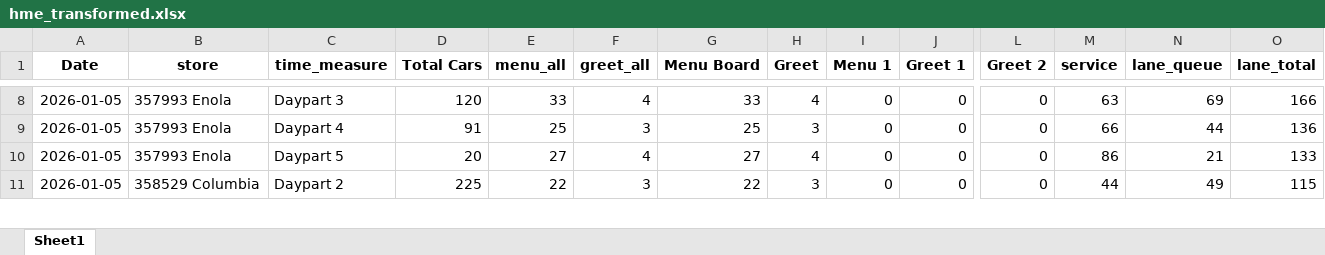
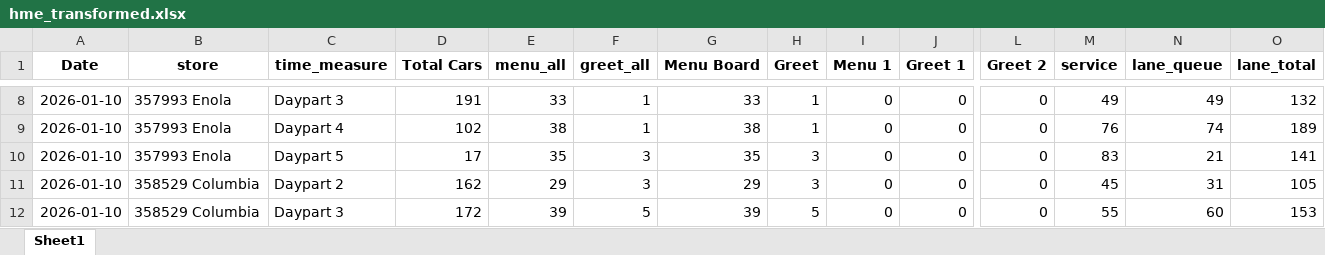
Before and after one commit to samargunners/Dunkin-sales-summary, an Excel workbook: data/hme/transformed/hme_transformed.xlsx, sheet Sheet1, drawn as a sheet; only a part is shown, gaps mark what is left out; values as stored, in another font and other column widths than the file's, no borders; removed rows and columns are numbered as before the commit, all else as after; rows hold the shown columns only; the diff covers the shown part only; the diff names each change by its address in the sheet, - before the commit and + after, or states it on an @@ line.

```diff
--- a/data/hme/transformed/hme_transformed.xlsx (sheet Sheet1)
+++ b/data/hme/transformed/hme_transformed.xlsx (sheet Sheet1)
-A8 (Date): 2026-01-05
+A8 (Date): 2026-01-10
-D8 (Total Cars): 120
+D8 (Total Cars): 191
-F8 (greet_all): 4
+F8 (greet_all): 1
-H8 (Greet): 4
+H8 (Greet): 1
-M8 (service): 63
+M8 (service): 49
-N8 (lane_queue): 69
+N8 (lane_queue): 49
-O8 (lane_total): 166
+O8 (lane_total): 132
+row 9: 2026-01-10 | 357993 Enola | Daypart 4 | 102 | 38 | 1 | 38 | 1 | 0 | 0 | 0 | 76 | 74 | 189
-A10 (Date): 2026-01-05
+A10 (Date): 2026-01-10
-C10 (time_measure): Daypart 4
+C10 (time_measure): Daypart 5
-D10 (Total Cars): 91
+D10 (Total Cars): 17
-E10 (menu_all): 25
+E10 (menu_all): 35
-G10 (Menu Board): 25
+G10 (Menu Board): 35
-M10 (service): 66
+M10 (service): 83
-N10 (lane_queue): 44
+N10 (lane_queue): 21
-O10 (lane_total): 136
+O10 (lane_total): 141
-row 10: 2026-01-05 | 357993 Enola | Daypart 5 | 20 | 27 | 4 | 27 | 4 | 0 | 0 | 0 | 86 | 21 | 133
-A11 (Date): 2026-01-05
+A11 (Date): 2026-01-10
-D11 (Total Cars): 225
+D11 (Total Cars): 162
-E11 (menu_all): 22
+E11 (menu_all): 29
-G11 (Menu Board): 22
+G11 (Menu Board): 29
-M11 (service): 44
+M11 (service): 45
-N11 (lane_queue): 49
+N11 (lane_queue): 31
-O11 (lane_total): 115
+O11 (lane_total): 105
+row 12: 2026-01-10 | 358529 Columbia | Daypart 3 | 172 | 39 | 5 | 39 | 5 | 0 | 0 | 0 | 55 | 60 | 153
```
Also changed, not shown: 11 added rows, 12 removed rows and 95 edited cells elsewhere in this sheet, data/hme/raw/hme_report.xlsx, 37 other files.
